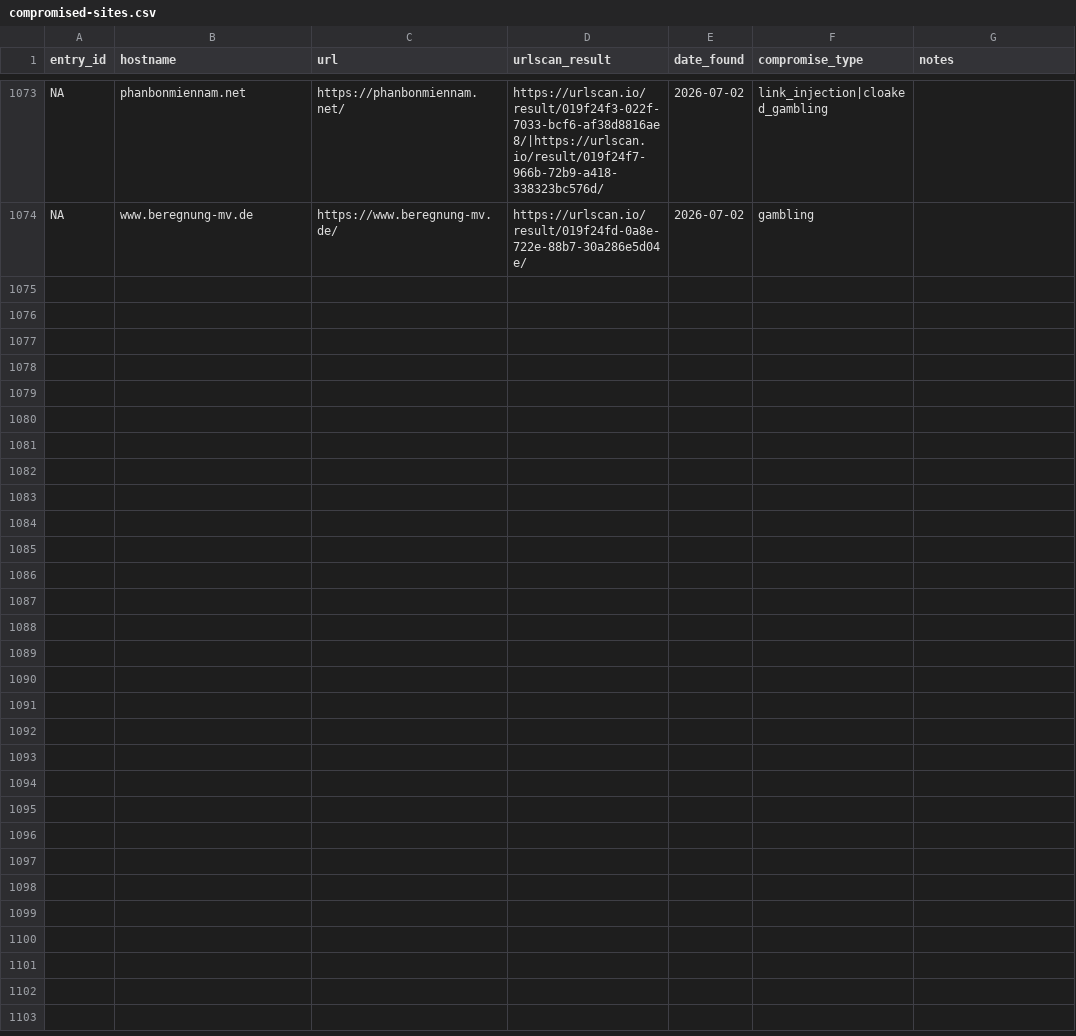
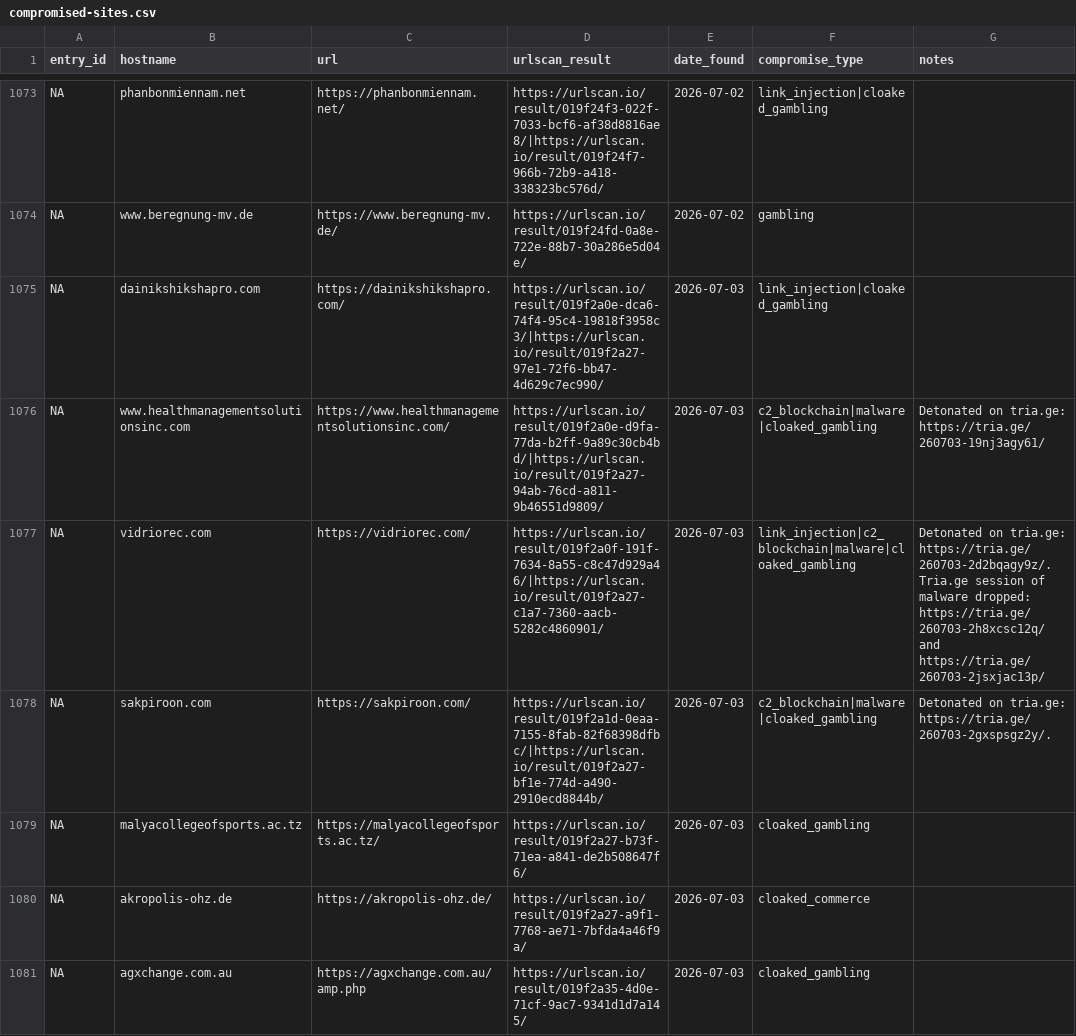
Before and after one commit to battlingamazons/compromised-sites-tracker, a CSV file: compromised-sites.csv, drawn as a sheet; only a part is shown, gaps mark what is left out; the diff names each change by its address in the sheet, - before the commit and + after, or states it on an @@ line.

Commit message:
Update compromised-sites.csv

```diff
--- a/compromised-sites.csv
+++ b/compromised-sites.csv
+row 1075: NA | dainikshikshapro.com | https://dainikshikshapro.com/ | https://urlscan.io/result/019f2a0e-dca6-74f4-95c4-19818f3958c3/|https://urlscan.io/result/019f2a27-97e1-72f6-bb47-4d629c7ec990/ | 2026-07-03 | link_injection|cloaked_gambling
+row 1076: NA | www.healthmanagementsolutionsinc.com | https://www.healthmanagementsolutionsinc.com/ | https://urlscan.io/result/019f2a0e-d9fa-77da-b2ff-9a89c30cb4bd/|https://urlscan.io/result/019f2a27-94ab-76cd-a811-9b46551d9809/ | 2026-07-03 | c2_blockchain|malware|cloaked_gambling | Detonated on tria.ge: https://tria.ge/260703-19nj3agy61/
+row 1077: NA | vidriorec.com | https://vidriorec.com/ | https://urlscan.io/result/019f2a0f-191f-7634-8a55-c8c47d929a46/|https://urlscan.io/result/019f2a27-c1a7-7360-aacb-5282c4860901/ | 2026-07-03 | link_injection|c2_blockchain|malware|cloaked_gambling | Detonated on tria.ge: https://tria.ge/260703-2d2bqagy9z/. Tria.ge session of malware dropped: https://tria.ge/260703-2h8xcsc12q/ and https://tria.ge/260703-2jsxjac13p/
+row 1078: NA | sakpiroon.com | https://sakpiroon.com/ | https://urlscan.io/result/019f2a1d-0eaa-7155-8fab-82f68398dfbc/|https://urlscan.io/result/019f2a27-bf1e-774d-a490-2910ecd8844b/ | 2026-07-03 | c2_blockchain|malware|cloaked_gambling | Detonated on tria.ge: https://tria.ge/260703-2gxspsgz2y/.
+row 1079: NA | malyacollegeofsports.ac.tz | https://malyacollegeofsports.ac.tz/ | https://urlscan.io/result/019f2a27-b73f-71ea-a841-de2b508647f6/ | 2026-07-03 | cloaked_gambling
+row 1080: NA | akropolis-ohz.de | https://akropolis-ohz.de/ | https://urlscan.io/result/019f2a27-a9f1-7768-ae71-7bfda4a46f9a/ | 2026-07-03 | cloaked_commerce
+row 1081: NA | agxchange.com.au | https://agxchange.com.au/amp.php | https://urlscan.io/result/019f2a35-4d0e-71cf-9ac7-9341d1d7a145/ | 2026-07-03 | cloaked_gambling
```
